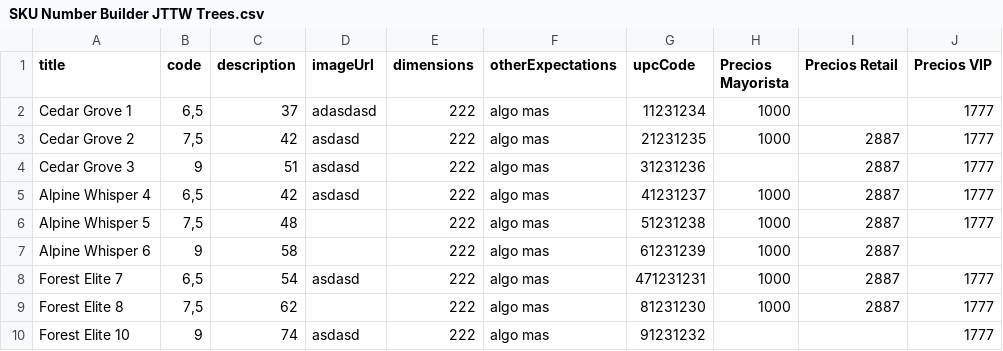
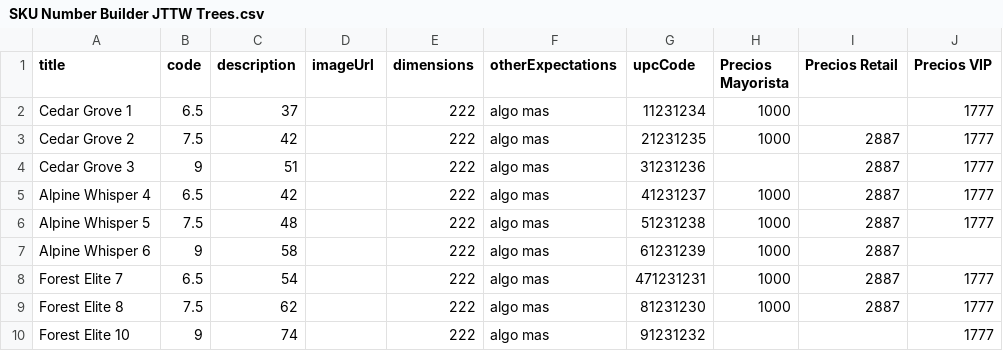
Before and after one commit to RonaldoDelgado/catalog, a CSV file: client/SKU Number Builder JTTW Trees.csv, drawn as a sheet.

```diff
--- a/client/SKU Number Builder JTTW Trees.csv
+++ b/client/SKU Number Builder JTTW Trees.csv
@@ -1,10 +1,10 @@
 title	code	description	imageUrl	dimensions	otherExpectations	upcCode	Precios Mayorista	Precios Retail	Precios VIP
-Cedar Grove 1	6,5	37	adasdasd	222	algo mas	11231234	1000		1777
-Cedar Grove 2	7,5	42	asdasd	222	algo mas	21231235	1000	2887	1777
-Cedar Grove 3	9	51	asdasd	222	algo mas	31231236		2887	1777
-Alpine Whisper 4	6,5	42	asdasd	222	algo mas	41231237	1000	2887	1777
-Alpine Whisper 5	7,5	48		222	algo mas	51231238	1000	2887	1777
+Cedar Grove 1	6.5	37		222	algo mas	11231234	1000		1777
+Cedar Grove 2	7.5	42		222	algo mas	21231235	1000	2887	1777
+Cedar Grove 3	9	51		222	algo mas	31231236		2887	1777
+Alpine Whisper 4	6.5	42		222	algo mas	41231237	1000	2887	1777
+Alpine Whisper 5	7.5	48		222	algo mas	51231238	1000	2887	1777
 Alpine Whisper 6	9	58		222	algo mas	61231239	1000	2887	
-Forest Elite 7	6,5	54	asdasd	222	algo mas	471231231	1000	2887	1777
-Forest Elite 8	7,5	62		222	algo mas	81231230	1000	2887	1777
-Forest Elite 10	9	74	asdasd	222	algo mas	91231232			1777
+Forest Elite 7	6.5	54		222	algo mas	471231231	1000	2887	1777
+Forest Elite 8	7.5	62		222	algo mas	81231230	1000	2887	1777
+Forest Elite 10	9	74		222	algo mas	91231232			1777
```
Also changed, not shown: 6 other files.
